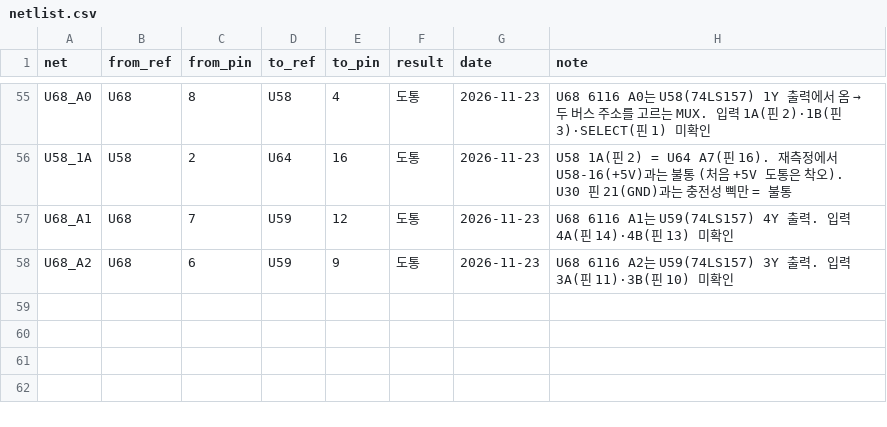
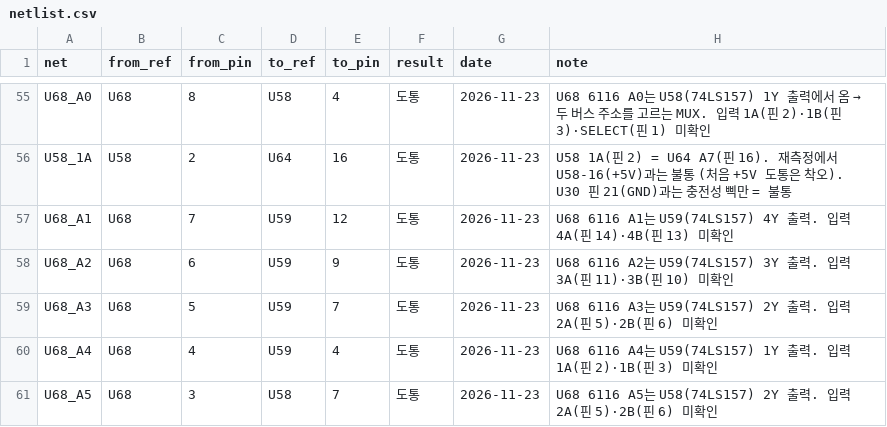
Before and after one commit to mildstorm/HART, a CSV file: data/netlist.csv, drawn as a sheet; only a part is shown, gaps mark what is left out.

Commit message:
netlist: U68 A3-A5 come from U59 2Y, U59 1Y, U58 2Y

```diff
--- a/data/netlist.csv
+++ b/data/netlist.csv
@@ -58 +58,4 @@ U68_A1,U68,7,U59,12,도통,2026-11-23,"U68 6116 A1는 U59(74LS157) 4Y 출력.
 U68_A2,U68,6,U59,9,도통,2026-11-23,"U68 6116 A2는 U59(74LS157) 3Y 출력. 입력 3A(핀 11)·3B(핀 10) 미확인"
+U68_A3,U68,5,U59,7,도통,2026-11-23,"U68 6116 A3는 U59(74LS157) 2Y 출력. 입력 2A(핀 5)·2B(핀 6) 미확인"
+U68_A4,U68,4,U59,4,도통,2026-11-23,"U68 6116 A4는 U59(74LS157) 1Y 출력. 입력 1A(핀 2)·1B(핀 3) 미확인"
+U68_A5,U68,3,U58,7,도통,2026-11-23,"U68 6116 A5는 U58(74LS157) 2Y 출력. 입력 2A(핀 5)·2B(핀 6) 미확인"
```
